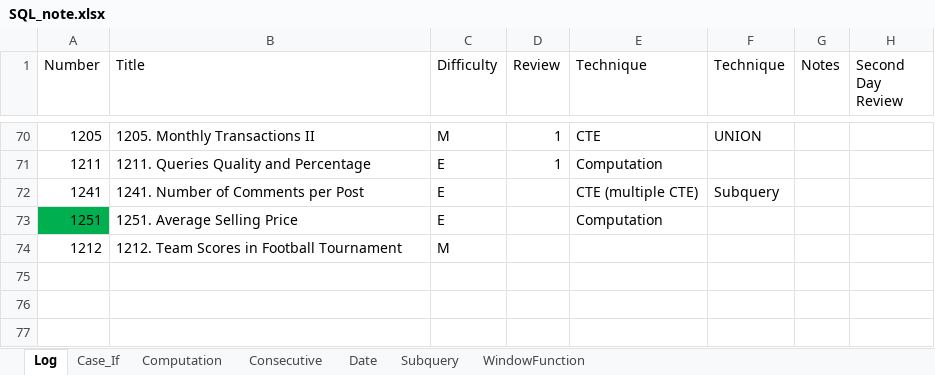
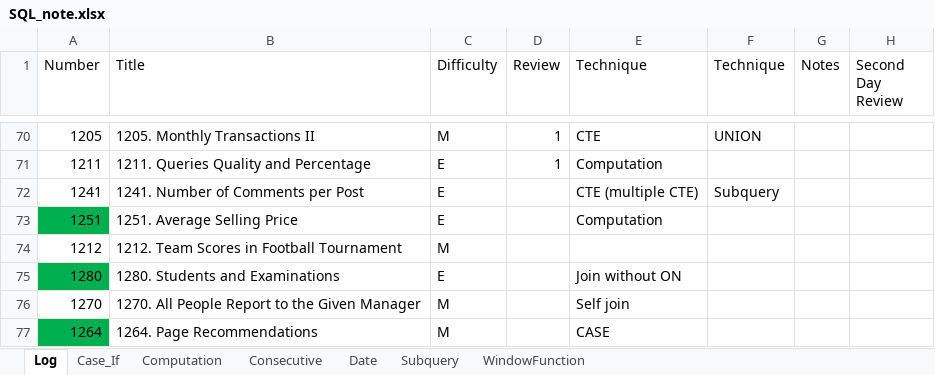
Before and after one commit to yue-w/LeetCode, an Excel workbook: SQL_note.xlsx, sheet Log, drawn as a sheet; only a part is shown, gaps mark what is left out; values as stored, in another font and other column widths than the file's, no borders; the diff names each change by its address in the sheet, - before the commit and + after, or states it on an @@ line.

```diff
--- a/SQL_note.xlsx (sheet Log)
+++ b/SQL_note.xlsx (sheet Log)
+row 75: 1280 | 1280. Students and Examinations | E |  | Join without ON
+row 76: 1270 | 1270. All People Report to the Given Manager | M |  | Self join
+row 77: 1264 | 1264. Page Recommendations | M |  | CASE
```
Also changed, not shown: sheet Case_If, Leetcode_note.xlsx, review.xlsx, 16 other files.
